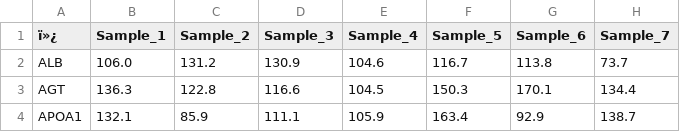
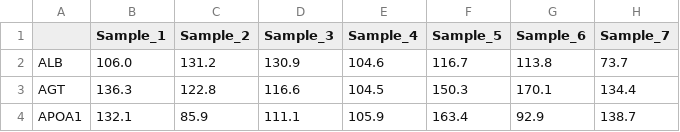
Before and after one commit to futianfan/GenoCraft, a CSV file: server/demo_data/protein_data/quality_control_results.csv, drawn as a sheet; only a part is shown; the diff names each change by its address in the sheet, - before the commit and + after, or states it on an @@ line.

```diff
--- a/server/demo_data/protein_data/quality_control_results.csv
+++ b/server/demo_data/protein_data/quality_control_results.csv
-A1: ï»¿
+A1: (empty)
```
Also changed, not shown: 20 other files.
